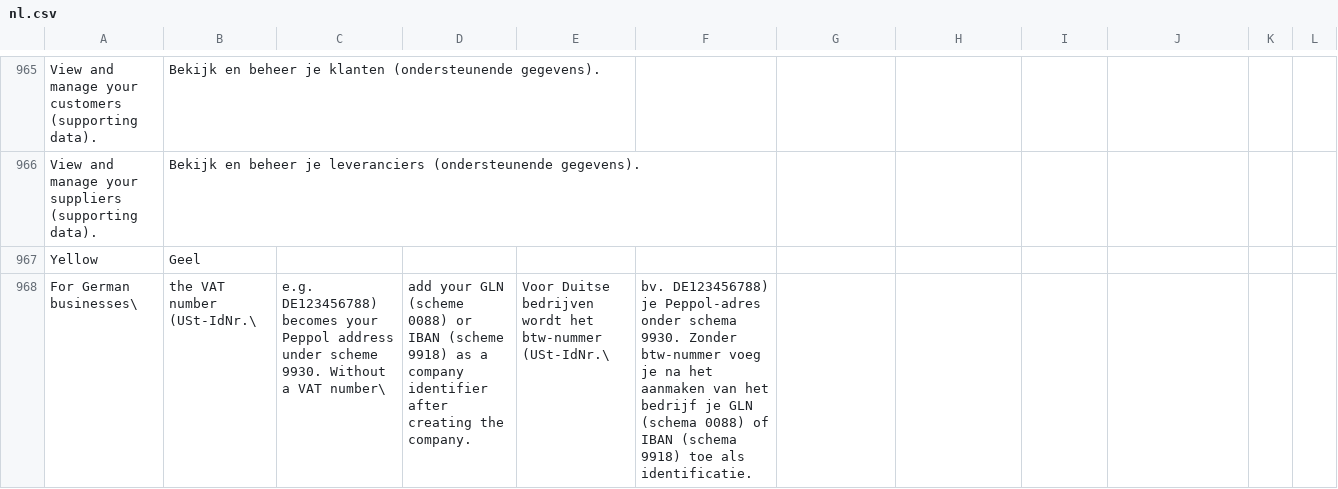
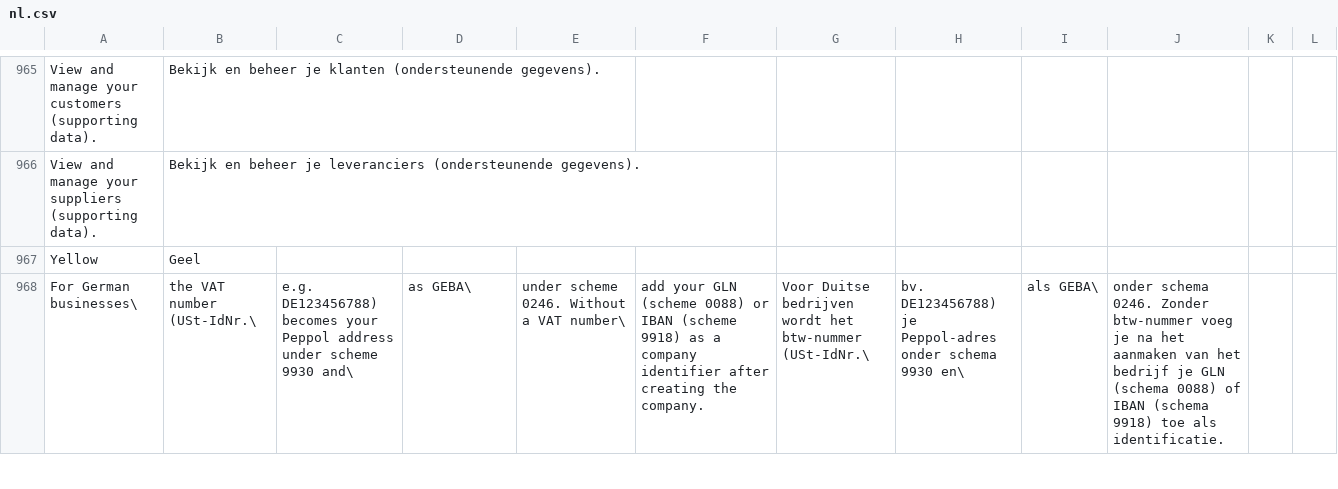
Before and after one commit to MartinLaf/recommand-peppol, a CSV file: translations/nl.csv, drawn as a sheet; only a part is shown, gaps mark what is left out; the diff covers the shown part only.

```diff
--- a/translations/nl.csv
+++ b/translations/nl.csv
@@ -967,2 +967,2 @@ View and manage your suppliers (supporting data).,Bekijk en beheer je leverancie
 Yellow,Geel
-For German businesses\, the VAT number (USt-IdNr.\, e.g. DE123456788) becomes your Peppol address under scheme 9930. Without a VAT number\, add your GLN (scheme 0088) or IBAN (scheme 9918) as a company identifier after creating the company.,Voor Duitse bedrijven wordt het btw-nummer (USt-IdNr.\, bv. DE123456788) je Peppol-adres onder schema 9930. Zonder btw-nummer voeg je na het aanmaken van het bedrijf je GLN (schema 0088) of IBAN (schema 9918) toe als identificatie.
+For German businesses\, the VAT number (USt-IdNr.\, e.g. DE123456788) becomes your Peppol address under scheme 9930 and\, as GEBA\, under scheme 0246. Without a VAT number\, add your GLN (scheme 0088) or IBAN (scheme 9918) as a company identifier after creating the company.,Voor Duitse bedrijven wordt het btw-nummer (USt-IdNr.\, bv. DE123456788) je Peppol-adres onder schema 9930 en\, als GEBA\, onder schema 0246. Zonder btw-nummer voeg je na het aanmaken van het bedrijf je GLN (schema 0088) of IBAN (schema 9918) toe als identificatie.
```
Also changed, not shown: 1 added row and 1 removed row elsewhere in this file, translations/de.csv, translations/fr.csv, 11 other files.
